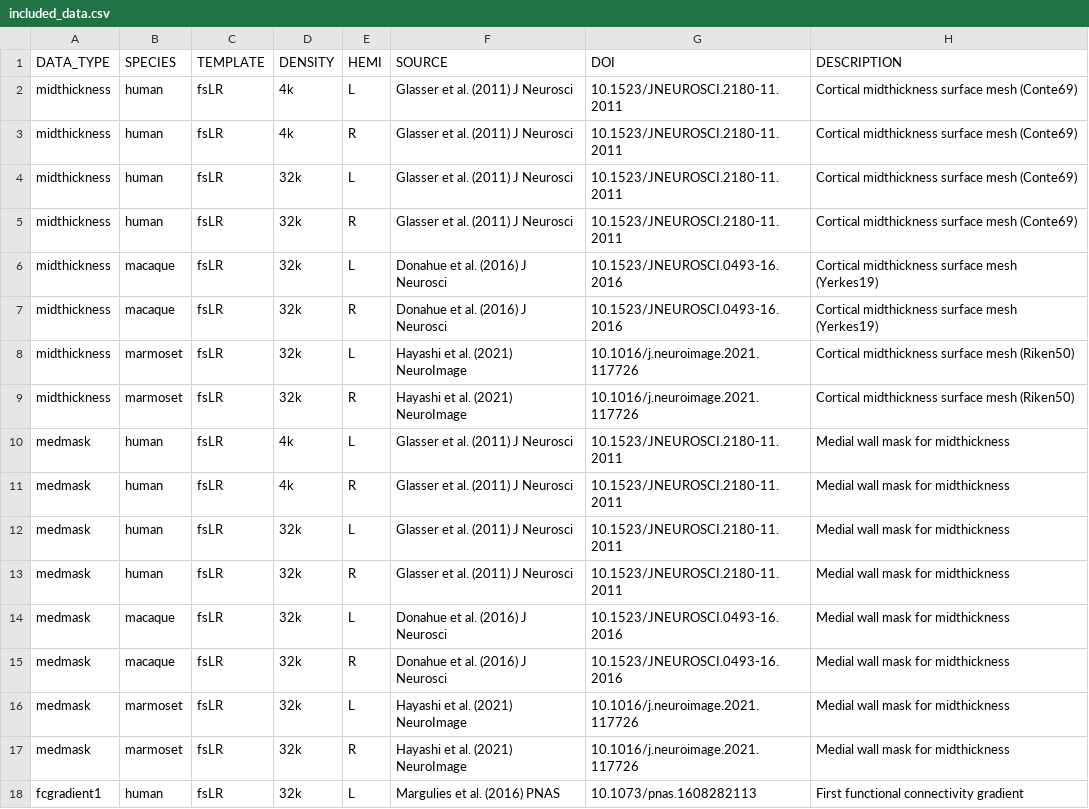
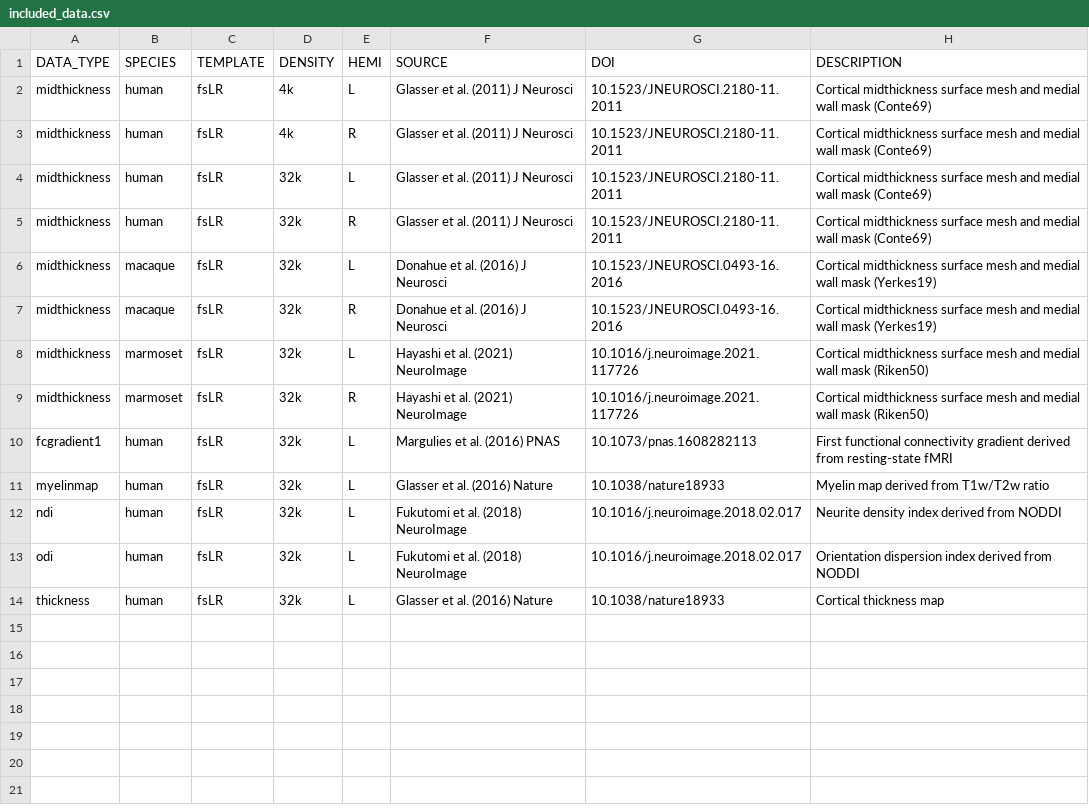
Before and after one commit to VictorBarnes/neuromodes, a CSV file: nsbtools/data/included_data.csv, drawn as a sheet.

```diff
--- a/nsbtools/data/included_data.csv
+++ b/nsbtools/data/included_data.csv
@@ -1,18 +1,14 @@
 DATA_TYPE,SPECIES,TEMPLATE,DENSITY,HEMI,SOURCE,DOI,DESCRIPTION
-midthickness,human,fsLR,4k,L,Glasser et al. (2011) J Neurosci,10.1523/JNEUROSCI.2180-11.2011,Cortical midthickness surface mesh (Conte69)
-midthickness,human,fsLR,4k,R,Glasser et al. (2011) J Neurosci,10.1523/JNEUROSCI.2180-11.2011,Cortical midthickness surface mesh (Conte69)
-midthickness,human,fsLR,32k,L,Glasser et al. (2011) J Neurosci,10.1523/JNEUROSCI.2180-11.2011,Cortical midthickness surface mesh (Conte69)
-midthickness,human,fsLR,32k,R,Glasser et al. (2011) J Neurosci,10.1523/JNEUROSCI.2180-11.2011,Cortical midthickness surface mesh (Conte69)
-midthickness,macaque,fsLR,32k,L,Donahue et al. (2016) J Neurosci,10.1523/JNEUROSCI.0493-16.2016,Cortical midthickness surface mesh (Yerkes19)
-midthickness,macaque,fsLR,32k,R,Donahue et al. (2016) J Neurosci,10.1523/JNEUROSCI.0493-16.2016,Cortical midthickness surface mesh (Yerkes19)
-midthickness,marmoset,fsLR,32k,L,Hayashi et al. (2021) NeuroImage,10.1016/j.neuroimage.2021.117726,Cortical midthickness surface mesh (Riken50)
-midthickness,marmoset,fsLR,32k,R,Hayashi et al. (2021) NeuroImage,10.1016/j.neuroimage.2021.117726,Cortical midthickness surface mesh (Riken50)
-medmask,human,fsLR,4k,L,Glasser et al. (2011) J Neurosci,10.1523/JNEUROSCI.2180-11.2011,Medial wall mask for midthickness
-medmask,human,fsLR,4k,R,Glasser et al. (2011) J Neurosci,10.1523/JNEUROSCI.2180-11.2011,Medial wall mask for midthickness
-medmask,human,fsLR,32k,L,Glasser et al. (2011) J Neurosci,10.1523/JNEUROSCI.2180-11.2011,Medial wall mask for midthickness
-medmask,human,fsLR,32k,R,Glasser et al. (2011) J Neurosci,10.1523/JNEUROSCI.2180-11.2011,Medial wall mask for midthickness
-medmask,macaque,fsLR,32k,L,Donahue et al. (2016) J Neurosci,10.1523/JNEUROSCI.0493-16.2016,Medial wall mask for midthickness
-medmask,macaque,fsLR,32k,R,Donahue et al. (2016) J Neurosci,10.1523/JNEUROSCI.0493-16.2016,Medial wall mask for midthickness
-medmask,marmoset,fsLR,32k,L,Hayashi et al. (2021) NeuroImage,10.1016/j.neuroimage.2021.117726,Medial wall mask for midthickness
-medmask,marmoset,fsLR,32k,R,Hayashi et al. (2021) NeuroImage,10.1016/j.neuroimage.2021.117726,Medial wall mask for midthickness
-fcgradient1,human,fsLR,32k,L,Margulies et al. (2016) PNAS,10.1073/pnas.1608282113,First functional connectivity gradient
+midthickness,human,fsLR,4k,L,Glasser et al. (2011) J Neurosci,10.1523/JNEUROSCI.2180-11.2011,Cortical midthickness surface mesh and medial wall mask (Conte69)
+midthickness,human,fsLR,4k,R,Glasser et al. (2011) J Neurosci,10.1523/JNEUROSCI.2180-11.2011,Cortical midthickness surface mesh and medial wall mask (Conte69)
+midthickness,human,fsLR,32k,L,Glasser et al. (2011) J Neurosci,10.1523/JNEUROSCI.2180-11.2011,Cortical midthickness surface mesh and medial wall mask (Conte69)
+midthickness,human,fsLR,32k,R,Glasser et al. (2011) J Neurosci,10.1523/JNEUROSCI.2180-11.2011,Cortical midthickness surface mesh and medial wall mask (Conte69)
+midthickness,macaque,fsLR,32k,L,Donahue et al. (2016) J Neurosci,10.1523/JNEUROSCI.0493-16.2016,Cortical midthickness surface mesh and medial wall mask (Yerkes19)
+midthickness,macaque,fsLR,32k,R,Donahue et al. (2016) J Neurosci,10.1523/JNEUROSCI.0493-16.2016,Cortical midthickness surface mesh and medial wall mask (Yerkes19)
+midthickness,marmoset,fsLR,32k,L,Hayashi et al. (2021) NeuroImage,10.1016/j.neuroimage.2021.117726,Cortical midthickness surface mesh and medial wall mask (Riken50)
+midthickness,marmoset,fsLR,32k,R,Hayashi et al. (2021) NeuroImage,10.1016/j.neuroimage.2021.117726,Cortical midthickness surface mesh and medial wall mask (Riken50)
+fcgradient1,human,fsLR,32k,L,Margulies et al. (2016) PNAS,10.1073/pnas.1608282113,First functional connectivity gradient derived from resting-state fMRI
+myelinmap,human,fsLR,32k,L,Glasser et al. (2016) Nature,10.1038/nature18933,Myelin map derived from T1w/T2w ratio
+ndi,human,fsLR,32k,L,Fukutomi et al. (2018) NeuroImage,10.1016/j.neuroimage.2018.02.017,Neurite density index derived from NODDI
+odi,human,fsLR,32k,L,Fukutomi et al. (2018) NeuroImage,10.1016/j.neuroimage.2018.02.017,Orientation dispersion index derived from NODDI
+thickness,human,fsLR,32k,L,Glasser et al. (2016) Nature,10.1038/nature18933,Cortical thickness map
```
Also changed, not shown: 11 other files.
